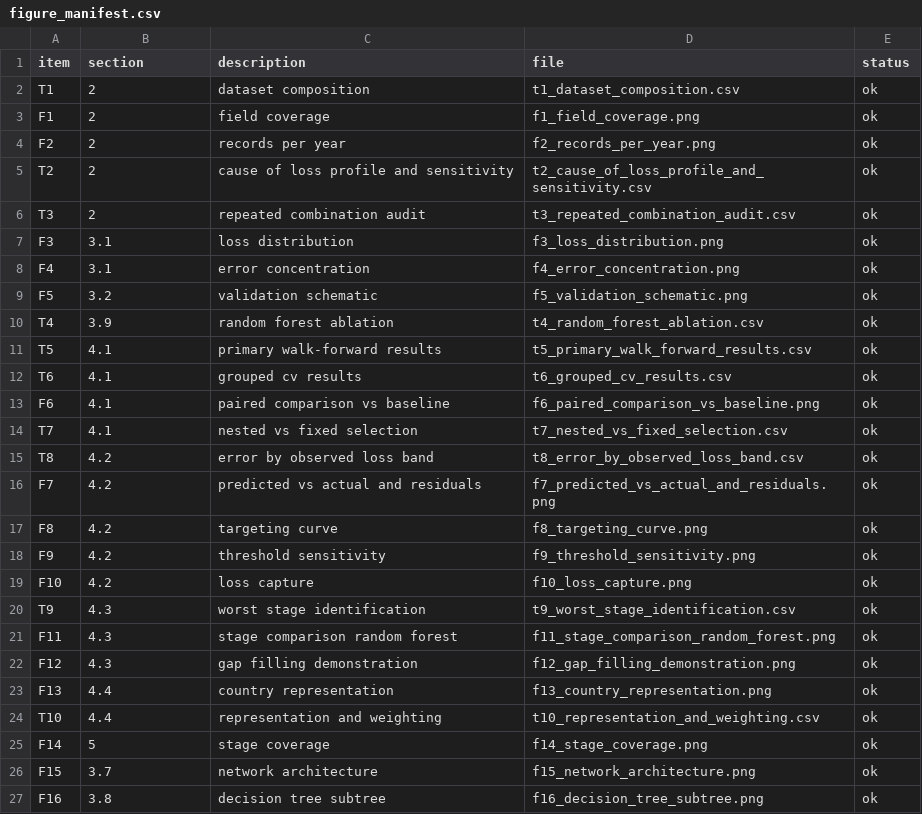
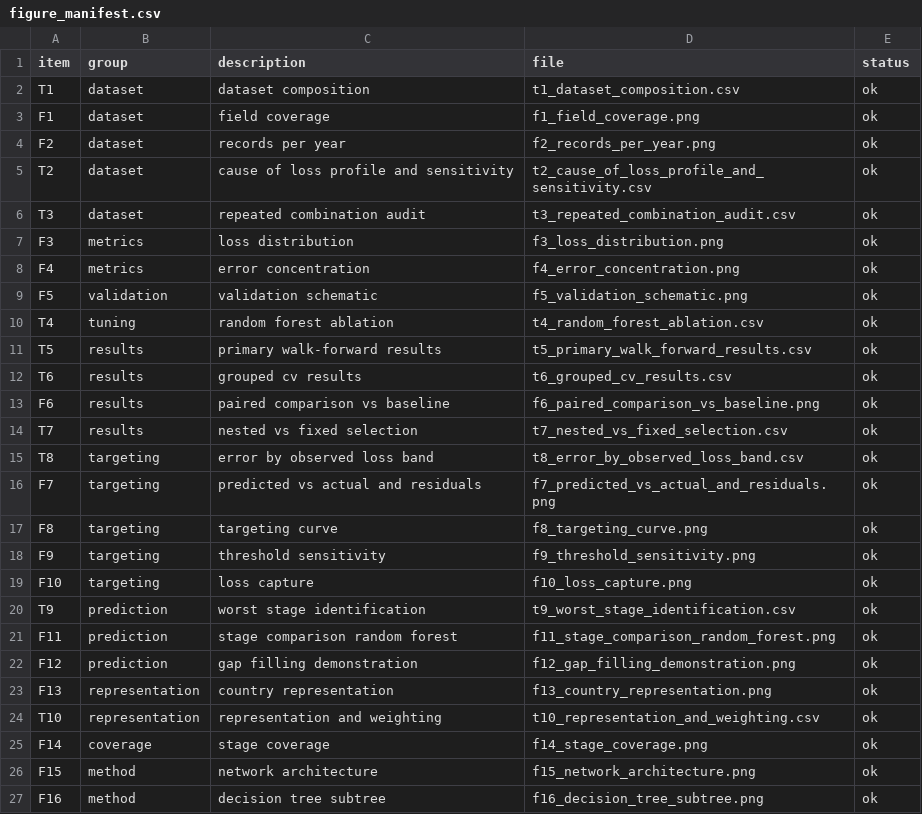
Before and after one commit to NeelG18/FLW-Modeling, a CSV file: results/figure_manifest.csv, drawn as a sheet.

Commit message:
Group generated items by topic rather than by external reference
The figure and table builders carried an external numbering scheme and
described themselves in terms of a document they are not part of. Each
item now records the topic it belongs to — dataset, metrics, validation,
tuning, results, targeting, prediction, representation, coverage, method —
which is self-describing and does not depend on anything outside this
repository. The manifest column is renamed to match.

Regenerated to confirm all 26 items still build and the manifest is
consistent.

```diff
--- a/results/figure_manifest.csv
+++ b/results/figure_manifest.csv
@@ -1,27 +1,27 @@
-item,section,description,file,status
-T1,2,dataset composition,t1_dataset_composition.csv,ok
-F1,2,field coverage,f1_field_coverage.png,ok
-F2,2,records per year,f2_records_per_year.png,ok
-T2,2,cause of loss profile and sensitivity,t2_cause_of_loss_profile_and_sensitivity.csv,ok
-T3,2,repeated combination audit,t3_repeated_combination_audit.csv,ok
-F3,3.1,loss distribution,f3_loss_distribution.png,ok
-F4,3.1,error concentration,f4_error_concentration.png,ok
-F5,3.2,validation schematic,f5_validation_schematic.png,ok
-T4,3.9,random forest ablation,t4_random_forest_ablation.csv,ok
-T5,4.1,primary walk-forward results,t5_primary_walk_forward_results.csv,ok
-T6,4.1,grouped cv results,t6_grouped_cv_results.csv,ok
-F6,4.1,paired comparison vs baseline,f6_paired_comparison_vs_baseline.png,ok
-T7,4.1,nested vs fixed selection,t7_nested_vs_fixed_selection.csv,ok
-T8,4.2,error by observed loss band,t8_error_by_observed_loss_band.csv,ok
-F7,4.2,predicted vs actual and residuals,f7_predicted_vs_actual_and_residuals.png,ok
-F8,4.2,targeting curve,f8_targeting_curve.png,ok
-F9,4.2,threshold sensitivity,f9_threshold_sensitivity.png,ok
-F10,4.2,loss capture,f10_loss_capture.png,ok
-T9,4.3,worst stage identification,t9_worst_stage_identification.csv,ok
-F11,4.3,stage comparison random forest,f11_stage_comparison_random_forest.png,ok
-F12,4.3,gap filling demonstration,f12_gap_filling_demonstration.png,ok
-F13,4.4,country representation,f13_country_representation.png,ok
-T10,4.4,representation and weighting,t10_representation_and_weighting.csv,ok
-F14,5,stage coverage,f14_stage_coverage.png,ok
-F15,3.7,network architecture,f15_network_architecture.png,ok
-F16,3.8,decision tree subtree,f16_decision_tree_subtree.png,ok
+item,group,description,file,status
+T1,dataset,dataset composition,t1_dataset_composition.csv,ok
+F1,dataset,field coverage,f1_field_coverage.png,ok
+F2,dataset,records per year,f2_records_per_year.png,ok
+T2,dataset,cause of loss profile and sensitivity,t2_cause_of_loss_profile_and_sensitivity.csv,ok
+T3,dataset,repeated combination audit,t3_repeated_combination_audit.csv,ok
+F3,metrics,loss distribution,f3_loss_distribution.png,ok
+F4,metrics,error concentration,f4_error_concentration.png,ok
+F5,validation,validation schematic,f5_validation_schematic.png,ok
+T4,tuning,random forest ablation,t4_random_forest_ablation.csv,ok
+T5,results,primary walk-forward results,t5_primary_walk_forward_results.csv,ok
+T6,results,grouped cv results,t6_grouped_cv_results.csv,ok
+F6,results,paired comparison vs baseline,f6_paired_comparison_vs_baseline.png,ok
+T7,results,nested vs fixed selection,t7_nested_vs_fixed_selection.csv,ok
+T8,targeting,error by observed loss band,t8_error_by_observed_loss_band.csv,ok
+F7,targeting,predicted vs actual and residuals,f7_predicted_vs_actual_and_residuals.png,ok
+F8,targeting,targeting curve,f8_targeting_curve.png,ok
+F9,targeting,threshold sensitivity,f9_threshold_sensitivity.png,ok
+F10,targeting,loss capture,f10_loss_capture.png,ok
+T9,prediction,worst stage identification,t9_worst_stage_identification.csv,ok
+F11,prediction,stage comparison random forest,f11_stage_comparison_random_forest.png,ok
+F12,prediction,gap filling demonstration,f12_gap_filling_demonstration.png,ok
+F13,representation,country representation,f13_country_representation.png,ok
+T10,representation,representation and weighting,t10_representation_and_weighting.csv,ok
+F14,coverage,stage coverage,f14_stage_coverage.png,ok
+F15,method,network architecture,f15_network_architecture.png,ok
+F16,method,decision tree subtree,f16_decision_tree_subtree.png,ok
```
Also changed, not shown: 36 other files.
